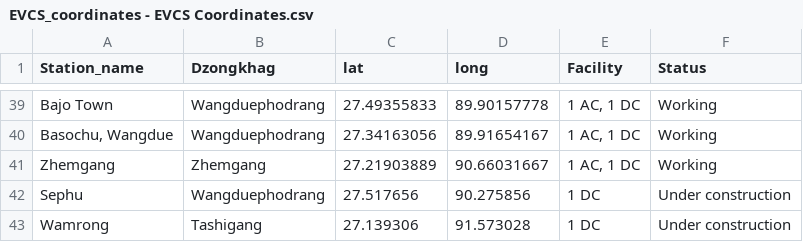
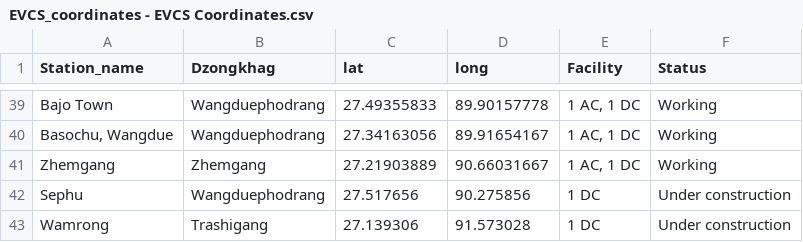
Before and after one commit to UgyenNorbu/EVCS_locator, a CSV file: EVCS_coordinates - EVCS Coordinates.csv, drawn as a sheet; only a part is shown, gaps mark what is left out.

Commit message:
Corrected Trashigang type

```diff
--- a/EVCS_coordinates - EVCS Coordinates.csv
+++ b/EVCS_coordinates - EVCS Coordinates.csv
@@ -42,2 +42,2 @@ Zhemgang,Zhemgang,27.21903889,90.66031667,"1 AC, 1 DC",Working
 Sephu,Wangduephodrang,27.517656,90.275856,1 DC,Under construction
-Wamrong,Tashigang,27.139306,91.573028,1 DC,Under construction
+Wamrong,Trashigang,27.139306,91.573028,1 DC,Under construction
```
